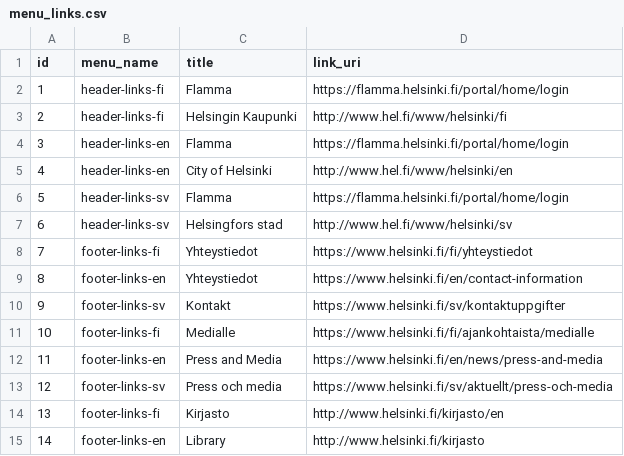
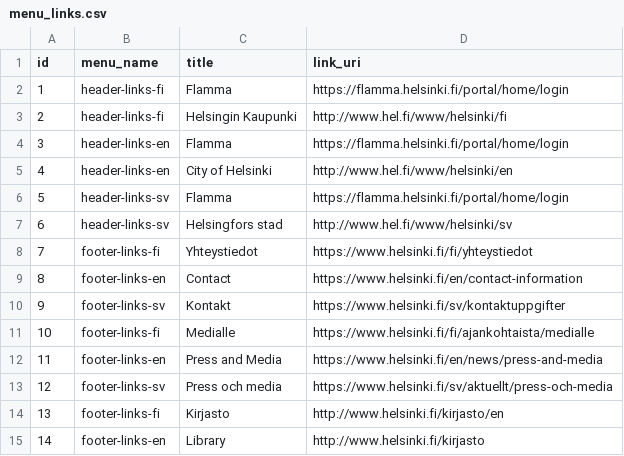
Before and after one commit to UH-StudentServices/student_guide, a CSV file: modules/uhsg_migrate/artifacts/menu_links.csv, drawn as a sheet; only a part is shown.

Commit message:
Correct English translation for the footer contact link.

```diff
--- a/modules/uhsg_migrate/artifacts/menu_links.csv
+++ b/modules/uhsg_migrate/artifacts/menu_links.csv
@@ -8,3 +8,3 @@ id,menu_name,title,link_uri
 7,footer-links-fi,Yhteystiedot,https://www.helsinki.fi/fi/yhteystiedot
-8,footer-links-en,Yhteystiedot,https://www.helsinki.fi/en/contact-information
+8,footer-links-en,Contact,https://www.helsinki.fi/en/contact-information
 9,footer-links-sv,Kontakt,https://www.helsinki.fi/sv/kontaktuppgifter
```
